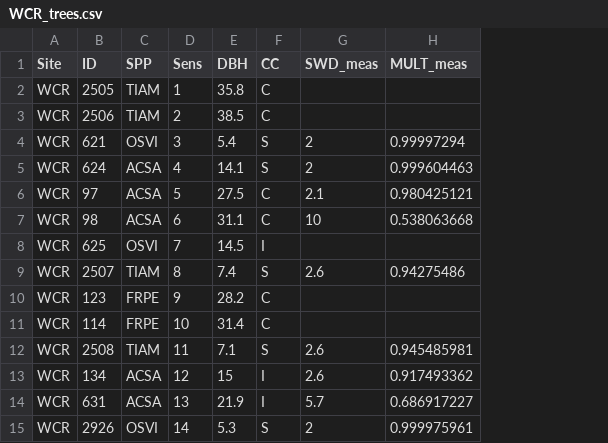
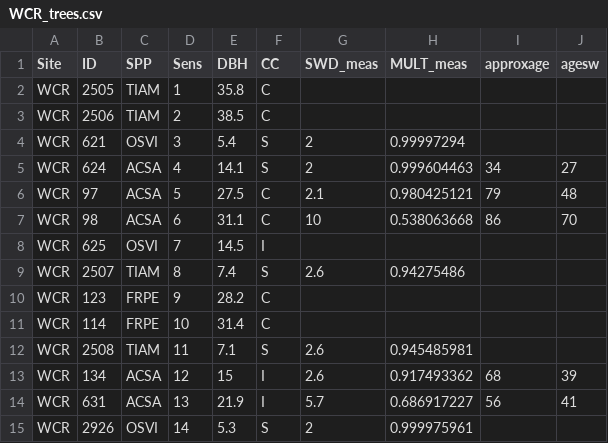
Before and after one commit to bblakely/SapFlux, a CSV file: WCR_trees.csv, drawn as a sheet; the diff names each change by its address in the sheet, - before the commit and + after, or states it on an @@ line.

```diff
--- a/WCR_trees.csv
+++ b/WCR_trees.csv
+column I (approxage), rows 5-14: 34 | 79 | 86 |  |  |  |  |  | 68 | 56
+column J (agesw), rows 5-14: 27 | 48 | 70 |  |  |  |  |  | 39 | 41
```
Also changed, not shown: LAI_2016_2017.csv, SYV_FOREST_RAD.csv, 1 other file.
